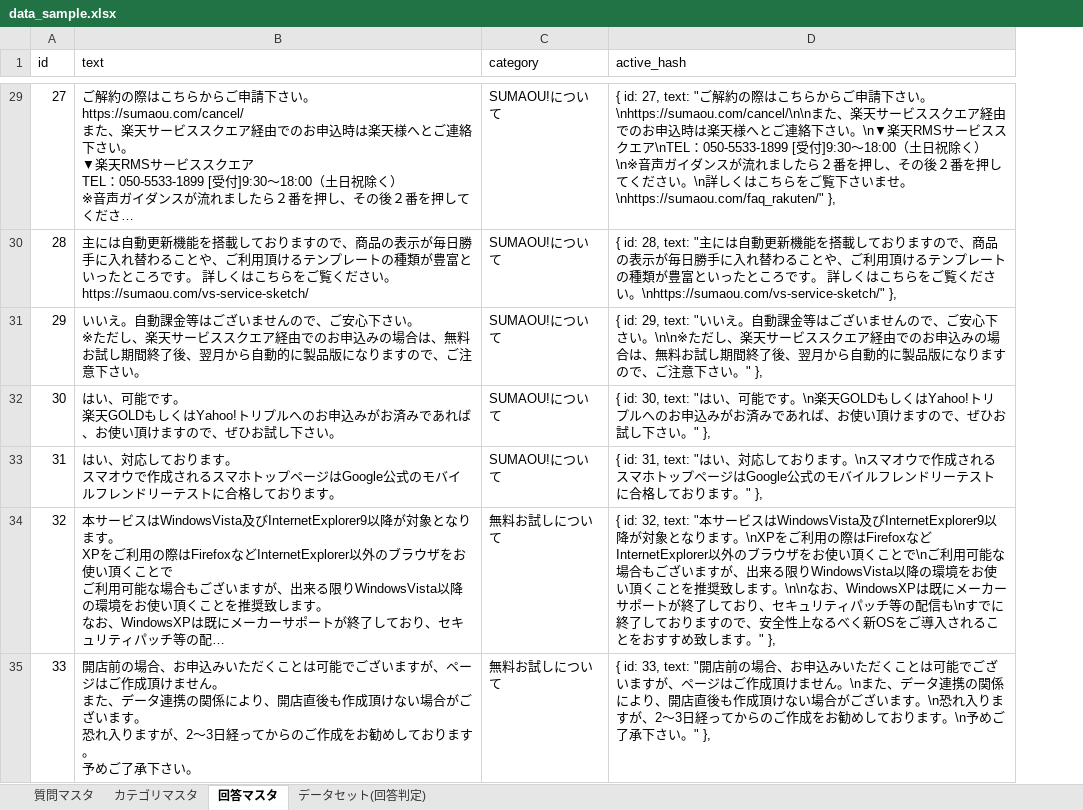
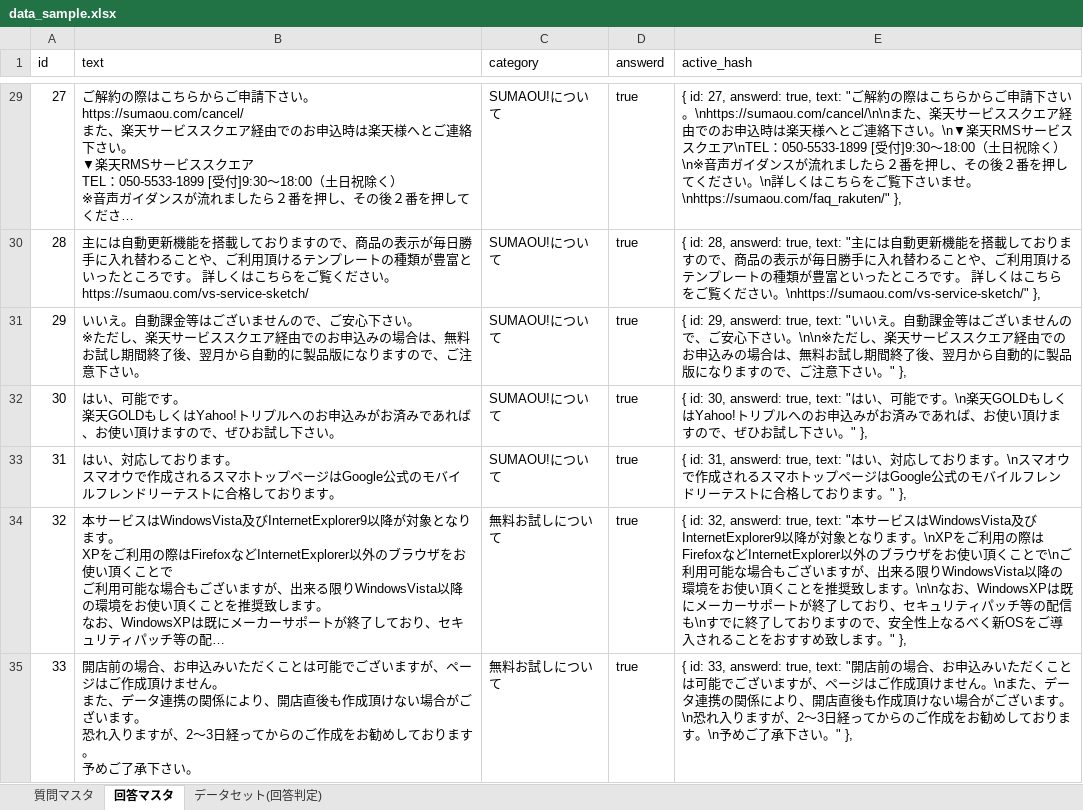
Before and after one commit to terapasta/tic-tac-toe, an Excel workbook: learning/data_sample.xlsx, sheet 回答マスタ, drawn as a sheet; only a part is shown, gaps mark what is left out; long unchanged cells end in …; values as stored, in another font and other column widths than the file's, no borders; addresses are those after the commit; the diff covers the shown part only; the diff names each change by its address in the sheet, - before the commit and + after, or states it on an @@ line.

```diff
--- a/learning/data_sample.xlsx (sheet 回答マスタ)
+++ b/learning/data_sample.xlsx (sheet 回答マスタ)
-sheet tab: カテゴリマスタ
+column D (answerd), rows 29-35: all true
-E29 (active_hash): { id: 27, text: "ご解…
+E29 (active_hash): { id: 27, answerd: true, text: "ご解…
-E30 (active_hash): { id: 28, text: "主に…
+E30 (active_hash): { id: 28, answerd: true, text: "主に…
-E31 (active_hash): { id: 29, text: "いい…
+E31 (active_hash): { id: 29, answerd: true, text: "いい…
-E32 (active_hash): { id: 30, text: "はい…
+E32 (active_hash): { id: 30, answerd: true, text: "はい…
-E33 (active_hash): { id: 31, text: "はい…
+E33 (active_hash): { id: 31, answerd: true, text: "はい…
-E34 (active_hash): { id: 32, text: "本サ…
+E34 (active_hash): { id: 32, answerd: true, text: "本サ…
-E35 (active_hash): { id: 33, text: "開店…
+E35 (active_hash): { id: 33, answerd: true, text: "開店…
```
Also changed, not shown: 73 edited cells elsewhere in this sheet, sheet データセット(回答判定), formulas that keep their value, 4 other files.
